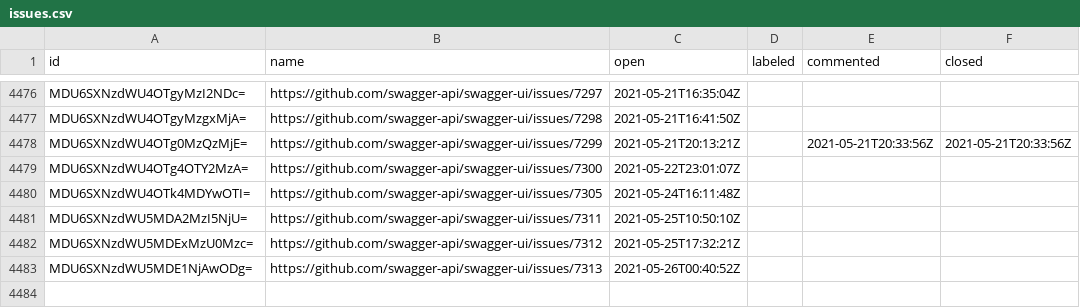
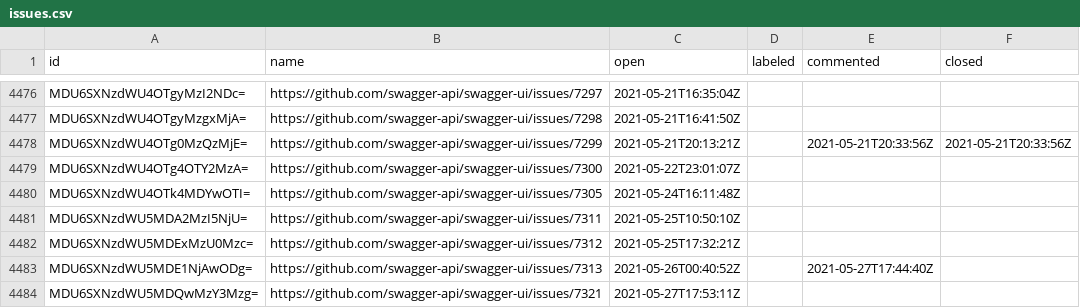
Before and after one commit to SmartBear/swagger-oselvar-metrics, a CSV file: data/swagger-api/swagger-ui/issues.csv, drawn as a sheet; only a part is shown, gaps mark what is left out.

```diff
--- a/data/swagger-api/swagger-ui/issues.csv
+++ b/data/swagger-api/swagger-ui/issues.csv
@@ -4482,2 +4482,3 @@ MDU6SXNzdWU5MDA2MzI5NjU=,https://github.com/swagger-api/swagger-ui/issues/7311,2
 MDU6SXNzdWU5MDExMzU0Mzc=,https://github.com/swagger-api/swagger-ui/issues/7312,2021-05-25T17:32:21Z,,,
-MDU6SXNzdWU5MDE1NjAwODg=,https://github.com/swagger-api/swagger-ui/issues/7313,2021-05-26T00:40:52Z,,,
+MDU6SXNzdWU5MDE1NjAwODg=,https://github.com/swagger-api/swagger-ui/issues/7313,2021-05-26T00:40:52Z,,2021-05-27T17:44:40Z,
+MDU6SXNzdWU5MDQwMzY3Mzg=,https://github.com/swagger-api/swagger-ui/issues/7321,2021-05-27T17:53:11Z,,,
```
Also changed, not shown: data/swagger-api/swagger-parser/pullRequests.csv.
